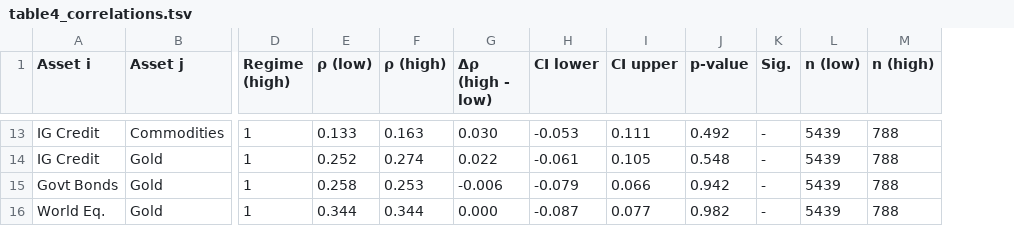
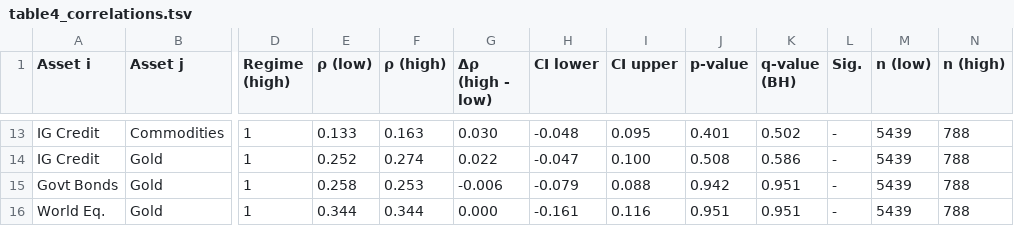
Before and after one commit to biglazygrog/intechopen-chapter-regime-ptf-construction, a TSV file: research/output_charts/tables/table4_correlations.tsv, drawn as a sheet; only a part is shown, gaps mark what is left out; the diff covers the shown part only; the diff names each change by its address in the sheet, - before the commit and + after, or states it on an @@ line.

```diff
--- a/research/output_charts/tables/table4_correlations.tsv
+++ b/research/output_charts/tables/table4_correlations.tsv
+column K (q-value (BH)), rows 13-16: 0.502 | 0.586 | 0.951 | 0.951
-H13 (CI lower): -0.053
+H13 (CI lower): -0.048
-I13 (CI upper): 0.111
+I13 (CI upper): 0.095
-J13 (p-value): 0.492
+J13 (p-value): 0.401
-H14 (CI lower): -0.061
+H14 (CI lower): -0.047
-I14 (CI upper): 0.105
+I14 (CI upper): 0.100
-J14 (p-value): 0.548
+J14 (p-value): 0.508
-I15 (CI upper): 0.066
+I15 (CI upper): 0.088
-H16 (CI lower): -0.087
+H16 (CI lower): -0.161
-I16 (CI upper): 0.077
+I16 (CI upper): 0.116
-J16 (p-value): 0.982
+J16 (p-value): 0.951
```
Also changed, not shown: 4 added rows, 4 removed rows and 23 edited cells elsewhere in this file, research/output_charts/correlation_pairwise_bootstrap.csv, research/output_charts/tables/table4_correlations.csv, 5 other files.
